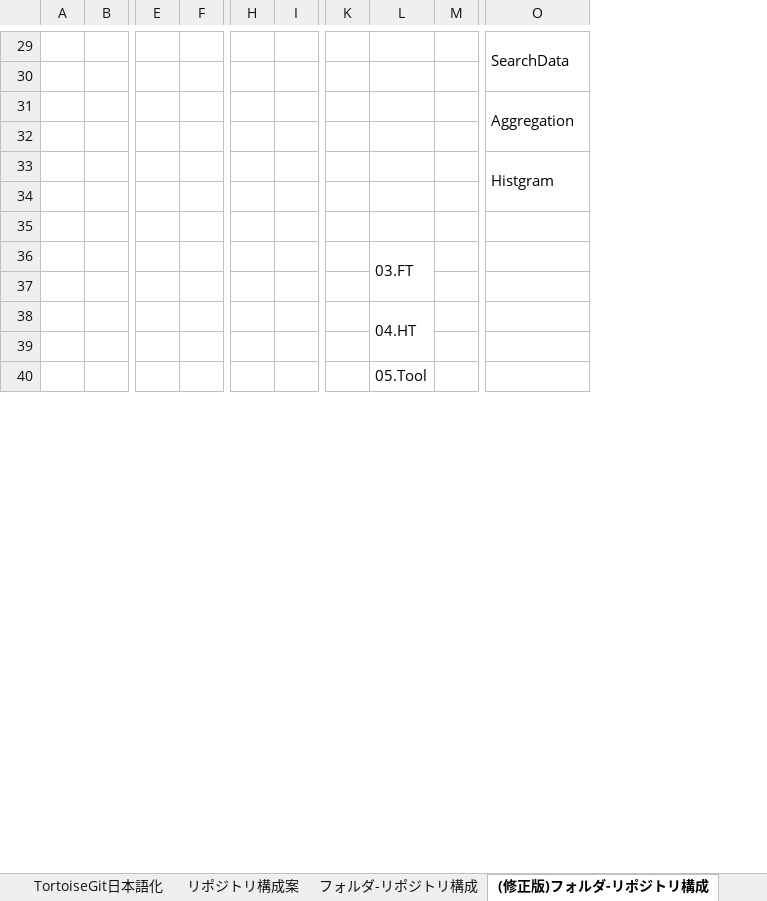
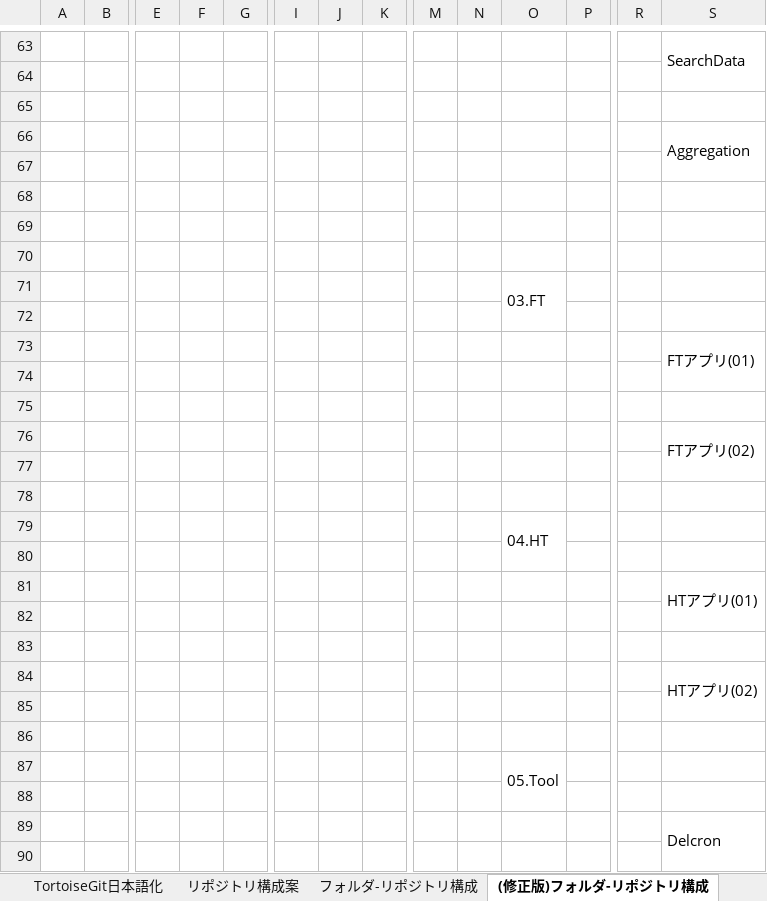
Before and after one commit to Kazu23-dot/Document, an Excel workbook: Git環境構築.xlsx, sheet (修正版)フォルダ-リポジトリ構成, drawn as a sheet; only a part is shown, gaps mark what is left out; values as stored, in another font and other column widths than the file's, no cell formats; charts and pictures not drawn; removed rows and columns are numbered as before the commit, all else as after; rows hold the shown columns only; the diff covers the shown part only; the diff names each change by its address in the sheet, - before the commit and + after, or states it on an @@ line.

Commit message:
リモートリポジトリのフォルダ-リポジトリ構成の修正が完了

```diff
--- a/Git環境構築.xlsx (sheet (修正版)フォルダ-リポジトリ構成)
+++ b/Git環境構築.xlsx (sheet (修正版)フォルダ-リポジトリ構成)
+column F, empty
+column J, empty
+column N, empty
+column R, empty
-O29:O30 merged
+S63:S64 merged
+row 64: (empty)
-S68: Histgram
+S68: (empty)
-O33:O34 merged
+row 73:  |  |  |  |  |  |  |  |  |  |  |  |  | FTアプリ(01)
+row 74: (empty)
+row 75: (empty)
+row 76:  |  |  |  |  |  |  |  |  |  |  |  |  | FTアプリ(02)
+row 77: (empty)
+row 78: (empty)
+row 81:  |  |  |  |  |  |  |  |  |  |  |  |  | HTアプリ(01)
+row 82: (empty)
+row 83: (empty)
+row 84:  |  |  |  |  |  |  |  |  |  |  |  |  | HTアプリ(02)
+row 85: (empty)
+row 86: (empty)
-L40:L41 merged
+O87:O88 merged
+row 88: (empty)
+row 89:  |  |  |  |  |  |  |  |  |  |  |  |  | Delcron
+row 90: (empty)
```
Also changed, not shown: 236 added rows, 2 edited cells and merged cells elsewhere in this sheet, cell formats, charts or pictures.
